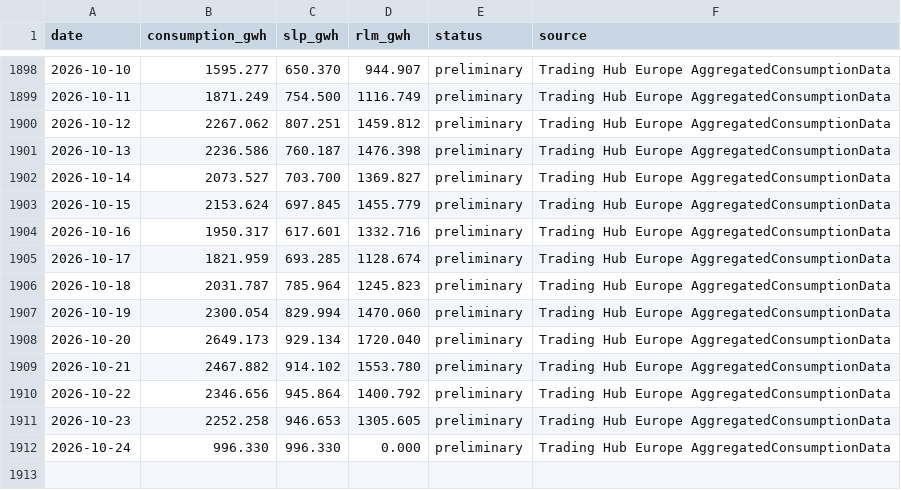
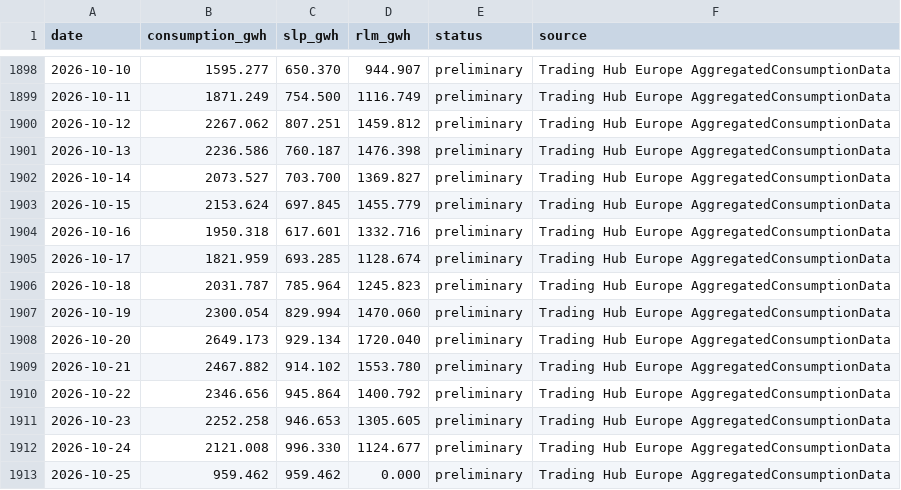
Before and after one commit to volzinnovation/de-gas-storage-tracker-bnetza, a CSV file: data/de_consumption_daily.csv, drawn as a sheet; only a part is shown, gaps mark what is left out.

```diff
--- a/data/de_consumption_daily.csv
+++ b/data/de_consumption_daily.csv
@@ -1903,3 +1903,3 @@ date,consumption_gwh,slp_gwh,rlm_gwh,status,source
 2026-10-15,2153.624,697.845,1455.779,preliminary,Trading Hub Europe AggregatedConsumptionData
-2026-10-16,1950.317,617.601,1332.716,preliminary,Trading Hub Europe AggregatedConsumptionData
+2026-10-16,1950.318,617.601,1332.716,preliminary,Trading Hub Europe AggregatedConsumptionData
 2026-10-17,1821.959,693.285,1128.674,preliminary,Trading Hub Europe AggregatedConsumptionData
@@ -1911,2 +1911,3 @@ date,consumption_gwh,slp_gwh,rlm_gwh,status,source
 2026-10-23,2252.258,946.653,1305.605,preliminary,Trading Hub Europe AggregatedConsumptionData
-2026-10-24,996.330,996.330,0.000,preliminary,Trading Hub Europe AggregatedConsumptionData
+2026-10-24,2121.008,996.330,1124.677,preliminary,Trading Hub Europe AggregatedConsumptionData
+2026-10-25,959.462,959.462,0.000,preliminary,Trading Hub Europe AggregatedConsumptionData
```
Also changed, not shown: 1 other file.
